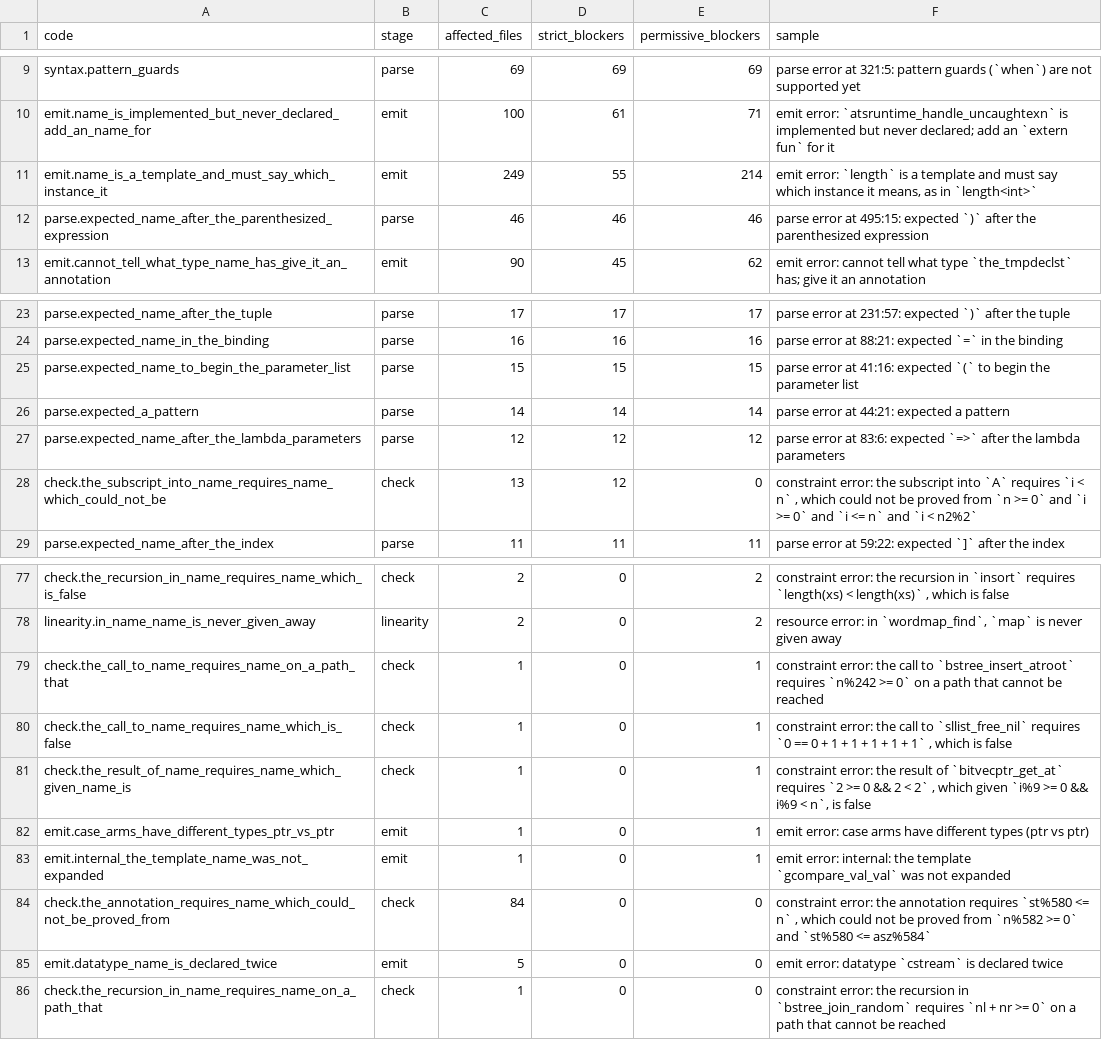
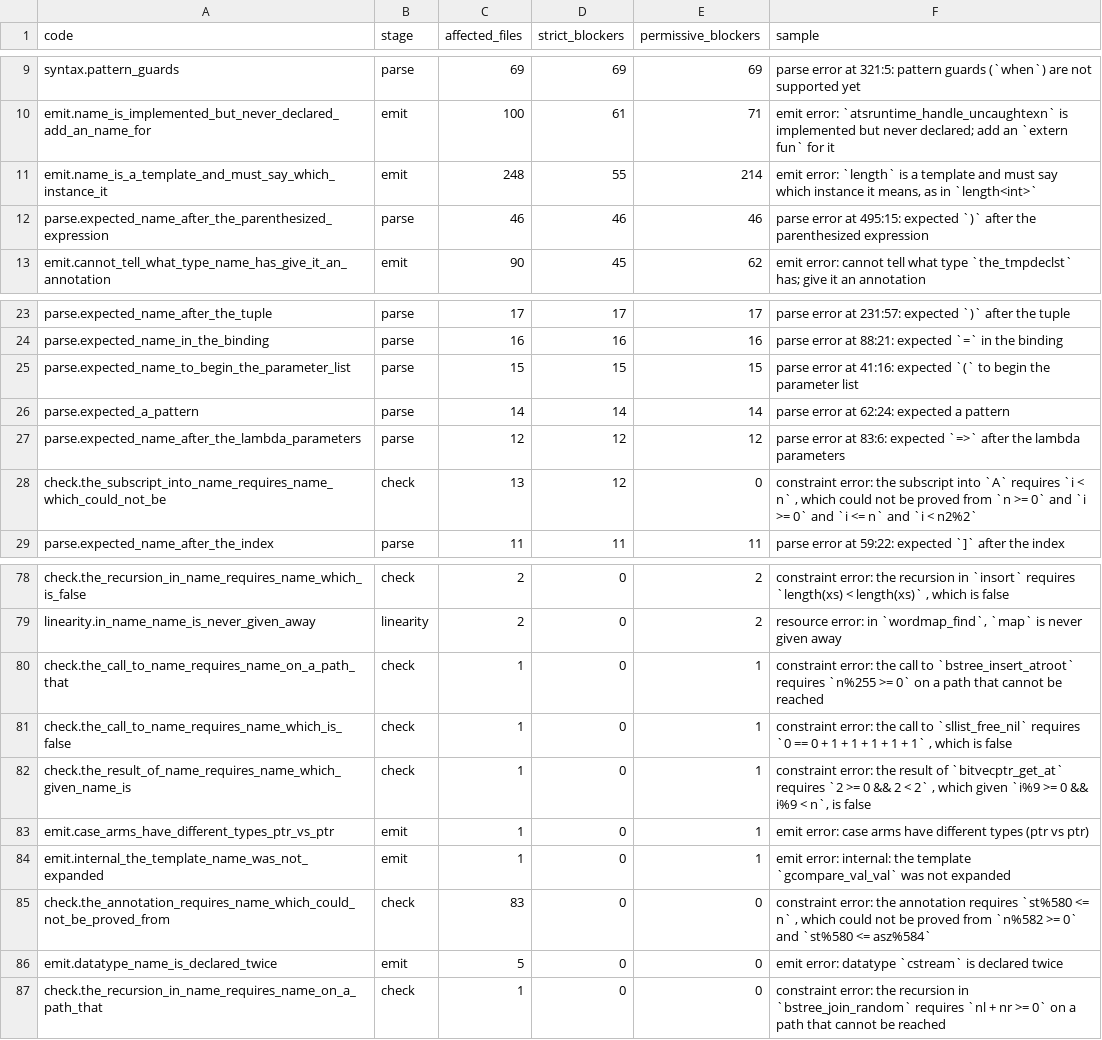
Before and after one commit to jimd-den/ats2-rustified-to-llvm, a CSV file: ats2-harness-gaps.csv, drawn as a sheet; only a part is shown, gaps mark what is left out; the diff covers the shown part only.

```diff
--- a/ats2-harness-gaps.csv
+++ b/ats2-harness-gaps.csv
@@ -10,3 +10,3 @@ code,stage,affected_files,strict_blockers,permissive_blockers,sample
 "emit.name_is_implemented_but_never_declared_add_an_name_for","emit","100","61","71","emit error: `atsruntime_handle_uncaughtexn` is implemented but never declared; add an `extern fun` for it"
-"emit.name_is_a_template_and_must_say_which_instance_it","emit","249","55","214","emit error: `length` is a template and must say which instance it means, as in `length<int>`"
+"emit.name_is_a_template_and_must_say_which_instance_it","emit","248","55","214","emit error: `length` is a template and must say which instance it means, as in `length<int>`"
 "parse.expected_name_after_the_parenthesized_expression","parse","46","46","46","parse error at 495:15: expected `)` after the parenthesized expression"
@@ -25,3 +25,3 @@ code,stage,affected_files,strict_blockers,permissive_blockers,sample
 "parse.expected_name_to_begin_the_parameter_list","parse","15","15","15","parse error at 41:16: expected `(` to begin the parameter list"
-"parse.expected_a_pattern","parse","14","14","14","parse error at 44:21: expected a pattern"
+"parse.expected_a_pattern","parse","14","14","14","parse error at 62:24: expected a pattern"
 "parse.expected_name_after_the_lambda_parameters","parse","12","12","12","parse error at 83:6: expected `=>` after the lambda parameters"
@@ -78,3 +79,3 @@ code,stage,affected_files,strict_blockers,permissive_blockers,sample
 "linearity.in_name_name_is_never_given_away","linearity","2","0","2","resource error: in `wordmap_find`, `map` is never given away"
-"check.the_call_to_name_requires_name_on_a_path_that","check","1","0","1","constraint error: the call to `bstree_insert_atroot` requires `n%242 >= 0` on a path that cannot be reached"
+"check.the_call_to_name_requires_name_on_a_path_that","check","1","0","1","constraint error: the call to `bstree_insert_atroot` requires `n%255 >= 0` on a path that cannot be reached"
 "check.the_call_to_name_requires_name_which_is_false","check","1","0","1","constraint error: the call to `sllist_free_nil` requires `0 == 0 + 1 + 1 + 1 + 1 + 1` , which is false"
@@ -83,3 +84,3 @@ code,stage,affected_files,strict_blockers,permissive_blockers,sample
 "emit.internal_the_template_name_was_not_expanded","emit","1","0","1","emit error: internal: the template `gcompare_val_val` was not expanded"
-"check.the_annotation_requires_name_which_could_not_be_proved_from","check","84","0","0","constraint error: the annotation requires `st%580 <= n` , which could not be proved from `n%582 >= 0` and `st%580 <= asz%584`"
+"check.the_annotation_requires_name_which_could_not_be_proved_from","check","83","0","0","constraint error: the annotation requires `st%580 <= n` , which could not be proved from `n%582 >= 0` and `st%580 <= asz%584`"
 "emit.datatype_name_is_declared_twice","emit","5","0","0","emit error: datatype `cstream` is declared twice"
```
Also changed, not shown: 3 added rows, 2 removed rows and 8 edited cells elsewhere in this file, 8 other files.
